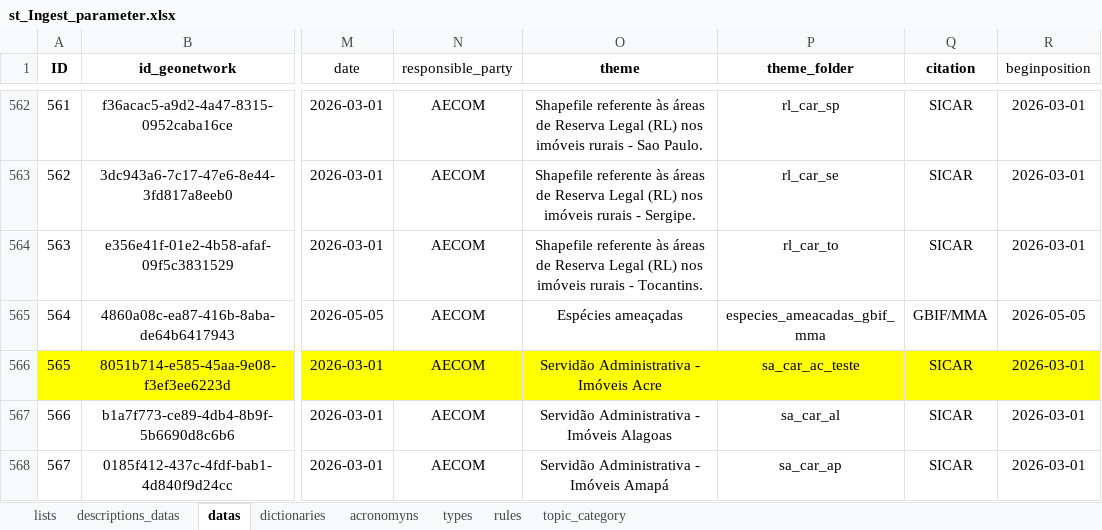
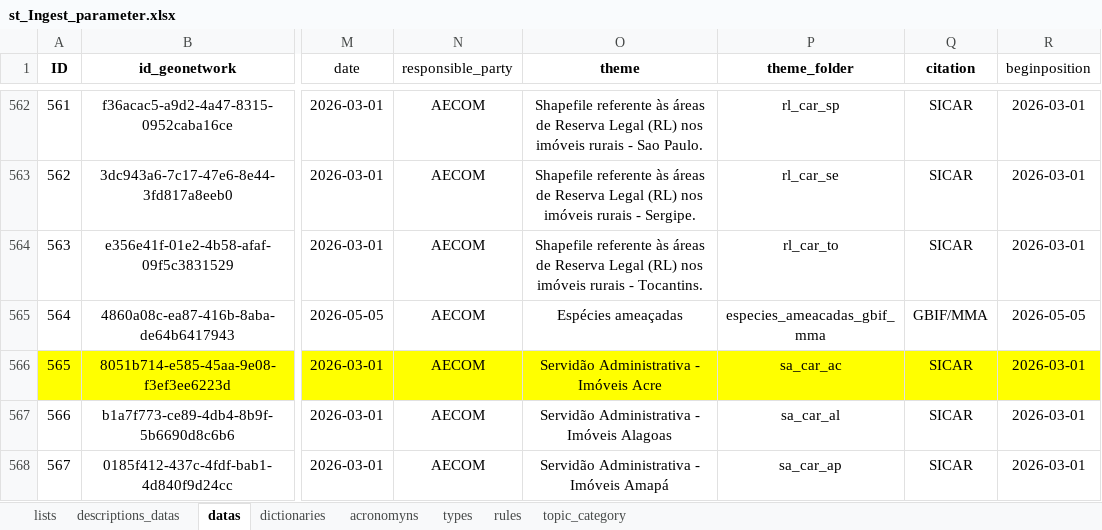
Before and after one commit to FranciscoAecom/prefect, an Excel workbook: input/st_Ingest_parameter.xlsx, sheet datas, drawn as a sheet; only a part is shown, gaps mark what is left out; values as stored, in another font and other column widths than the file's, no borders; conditional formats and table styles not drawn; the diff names each change by its address in the sheet, - before the commit and + after, or states it on an @@ line.

Commit message:
Ajustes

```diff
--- a/input/st_Ingest_parameter.xlsx (sheet datas)
+++ b/input/st_Ingest_parameter.xlsx (sheet datas)
-P566 (theme_folder): sa_car_ac_teste
+P566 (theme_folder): sa_car_ac
```
